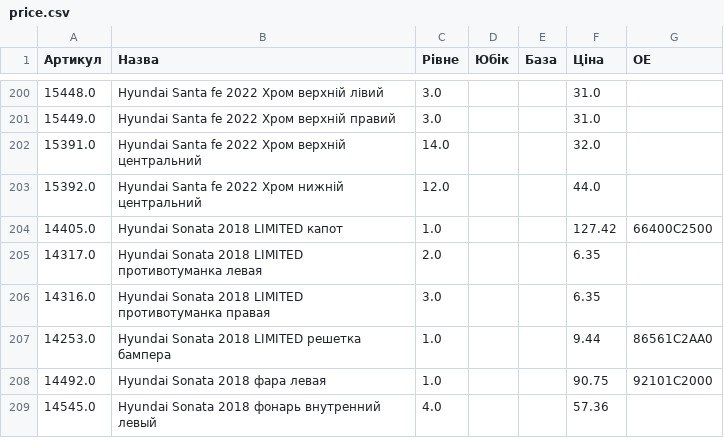
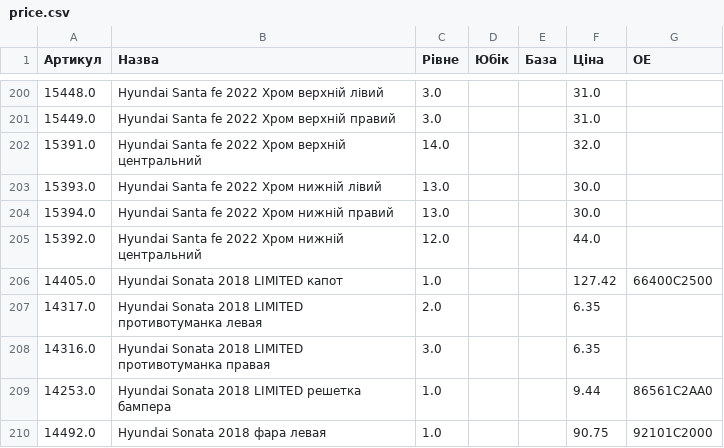
Before and after one commit to vladimircity/streamlitdepl, a CSV file: price.csv, drawn as a sheet; only a part is shown, gaps mark what is left out; the shorter side is filled out with more unchanged rows; the diff names each change by its address in the sheet, - before the commit and + after, or states it on an @@ line.

```diff
--- a/price.csv
+++ b/price.csv
+row 203: 15393.0 | Hyundai Santa fe 2022 Хром нижній лівий | 13.0 |  |  | 30.0
+row 204: 15394.0 | Hyundai Santa fe 2022 Хром нижній правий | 13.0 |  |  | 30.0
```
